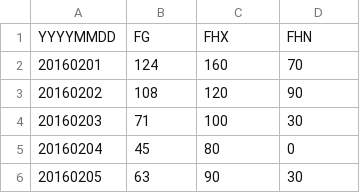
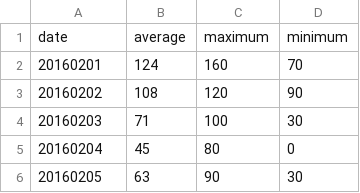
Before and after one commit to mhmnederstigt/DataProcessing, a CSV file: Homework/Week5/data/raw_incl_metadata/KNMI_20160231_edit.csv, drawn as a sheet; only a part is shown; removed rows and columns are numbered as before the commit, all else as after; the diff names each change by its address in the sheet, - before the commit and + after, or states it on an @@ line.

```diff
--- a/Homework/Week5/data/raw_incl_metadata/KNMI_20160231_edit.csv
+++ b/Homework/Week5/data/raw_incl_metadata/KNMI_20160231_edit.csv
-row 1: YYYYMMDD | FG | FHX | FHN
+row 1: date | average | maximum | minimum
```
Also changed, not shown: Homework/Week5/data/raw_incl_metadata/KNMI_20170231_edit.csv, Homework/Week5/data/raw_incl_metadata/KNMI_20180231_edit.csv, 29 other files.
